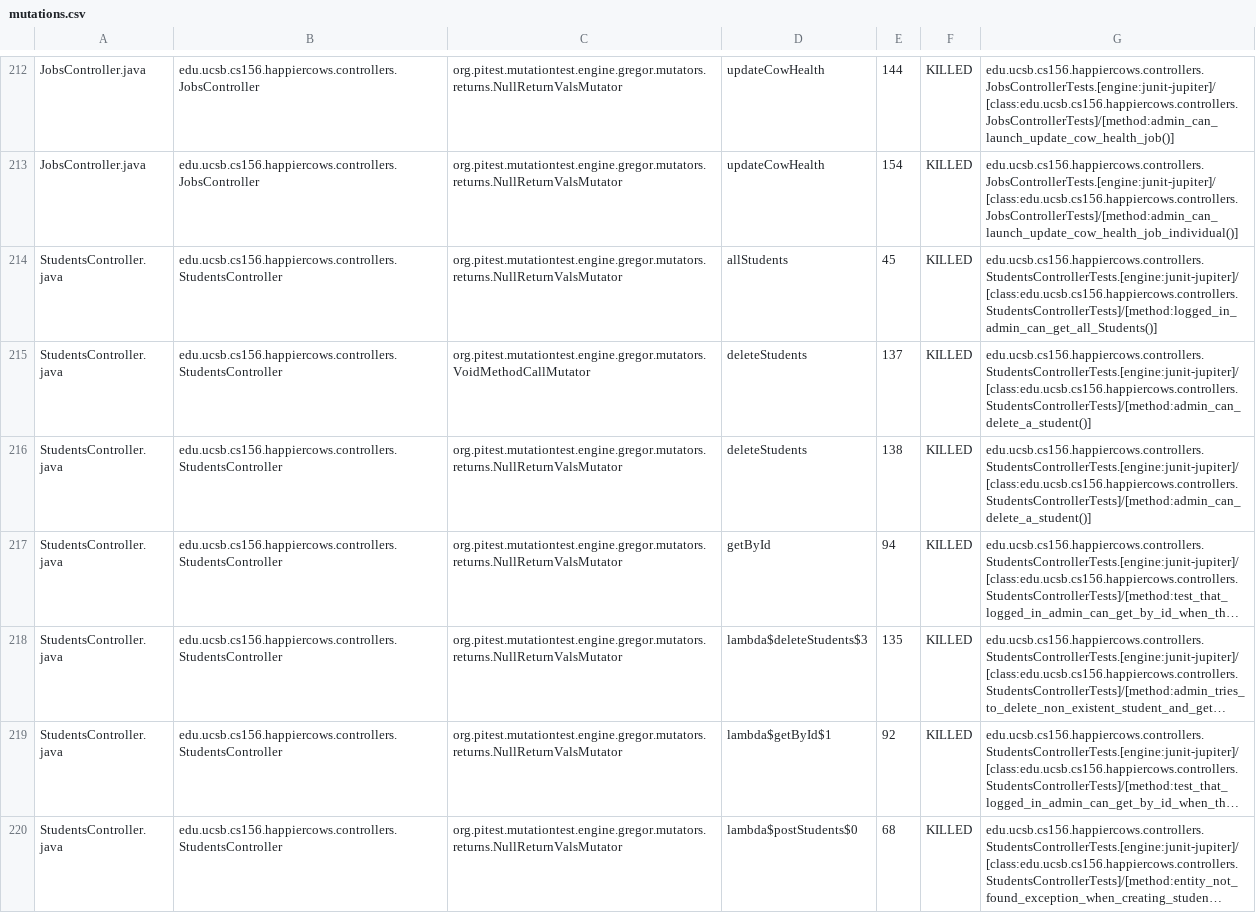
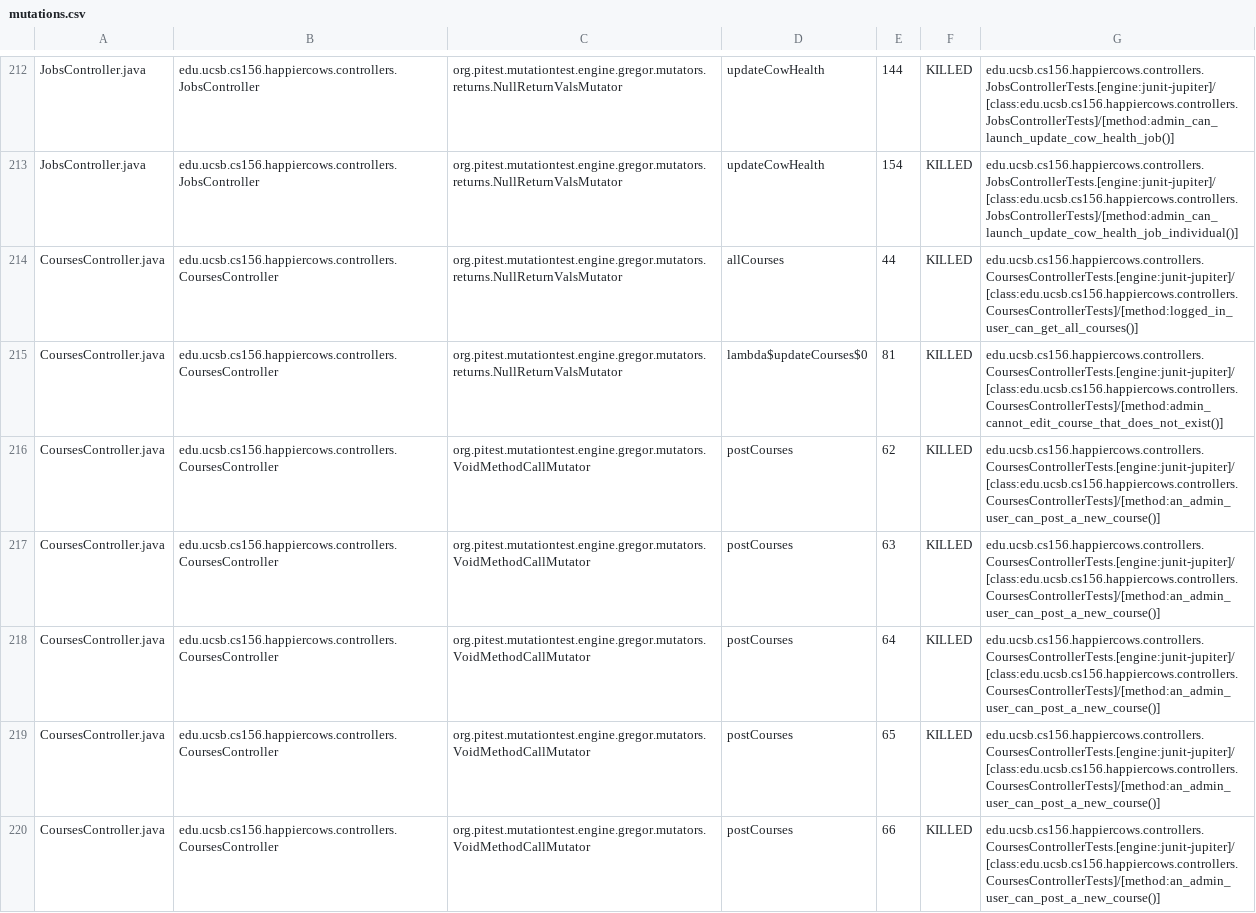
Before and after one commit to ucsb-cs156-f24/proj-happycows-f24-09, a CSV file: prs/58/pitest/mutations.csv, drawn as a sheet; only a part is shown, gaps mark what is left out; the shorter side is filled out with more unchanged rows; long unchanged cells end in …; the diff covers the shown part only.

Commit message:
Deploying to gh-pages from @ ucsb-cs156-f24/proj-happycows-f24-09@89a4d150f9c4cf6f7391dbd5faac7c01cd6fc036 🚀

```diff
--- a/prs/58/pitest/mutations.csv
+++ b/prs/58/pitest/mutations.csv
@@ -213 +213,8 @@ JobsController.java,edu.ucsb.cs156.happiercows.controllers.JobsController,org.pi
 JobsController.java,edu.ucsb.cs156.happiercows.controllers.JobsController,org.pitest.mutationtest.engine.gregor.mutators.returns.NullReturnValsMutator,updateCowHealth,154,KILLED,edu.ucsb.cs156.happiercows.controllers.JobsControllerTests.[engine:junit-jupiter]/[class:edu.ucsb.cs156.happiercows.controllers.JobsControllerTests]/[method:admin_can_launch_update_cow_health_job_individual()]
+CoursesController.java,edu.ucsb.cs156.happiercows.controllers.CoursesController,org.pitest.mutationtest.engine.gregor.mutators.returns.NullReturnValsMutator,allCourses,44,KILLED,edu.ucsb.cs156.happiercows.controllers.CoursesControllerTests.[engine:junit-jupiter]/[class:edu.ucsb.cs156.happiercows.controllers.CoursesControllerTests]/[method:logged_in_user_can_get_all_courses()]
+CoursesController.java,edu.ucsb.cs156.happiercows.controllers.CoursesController,org.pitest.mutationtest.engine.gregor.mutators.returns.NullReturnValsMutator,lambda$updateCourses$0,81,KILLED,edu.ucsb.cs156.happiercows.controllers.CoursesControllerTests.[engine:junit-jupiter]/[class:edu.ucsb.cs156.happiercows.controllers.CoursesControllerTests]/[method:admin_cannot_edit_course_that_does_not_exist()]
+CoursesController.java,edu.ucsb.cs156.happiercows.controllers.CoursesController,org.pitest.mutationtest.engine.gregor.mutators.VoidMethodCallMutator,postCourses,62,KILLED,edu.ucsb.cs156.happiercows.controllers.CoursesControllerTests.[engine:junit-jupiter]/[class:edu.ucsb.cs156.happiercows.controllers.CoursesControllerTests]/[method:an_admin_user_can_post_a_new_course()]
+CoursesController.java,edu.ucsb.cs156.happiercows.controllers.CoursesController,org.pitest.mutationtest.engine.gregor.mutators.VoidMethodCallMutator,postCourses,63,KILLED,edu.ucsb.cs156.happiercows.controllers.CoursesControllerTests.[engine:junit-jupiter]/[class:edu.ucsb.cs156.happiercows.controllers.CoursesControllerTests]/[method:an_admin_user_can_post_a_new_course()]
+CoursesController.java,edu.ucsb.cs156.happiercows.controllers.CoursesController,org.pitest.mutationtest.engine.gregor.mutators.VoidMethodCallMutator,postCourses,64,KILLED,edu.ucsb.cs156.happiercows.controllers.CoursesControllerTests.[engine:junit-jupiter]/[class:edu.ucsb.cs156.happiercows.controllers.CoursesControllerTests]/[method:an_admin_user_can_post_a_new_course()]
+CoursesController.java,edu.ucsb.cs156.happiercows.controllers.CoursesController,org.pitest.mutationtest.engine.gregor.mutators.VoidMethodCallMutator,postCourses,65,KILLED,edu.ucsb.cs156.happiercows.controllers.CoursesControllerTests.[engine:junit-jupiter]/[class:edu.ucsb.cs156.happiercows.controllers.CoursesControllerTests]/[method:an_admin_user_can_post_a_new_course()]
+CoursesController.java,edu.ucsb.cs156.happiercows.controllers.CoursesController,org.pitest.mutationtest.engine.gregor.mutators.VoidMethodCallMutator,postCourses,66,KILLED,edu.ucsb.cs156.happiercows.controllers.CoursesControllerTests.[engine:junit-jupiter]/[class:edu.ucsb.cs156.happiercows.controllers.CoursesControllerTests]/[method:an_admin_user_can_post_a_new_course()]
```
Also changed, not shown: 7 added rows, 9 removed rows and 43 edited cells elsewhere in this file, 53 other files.
